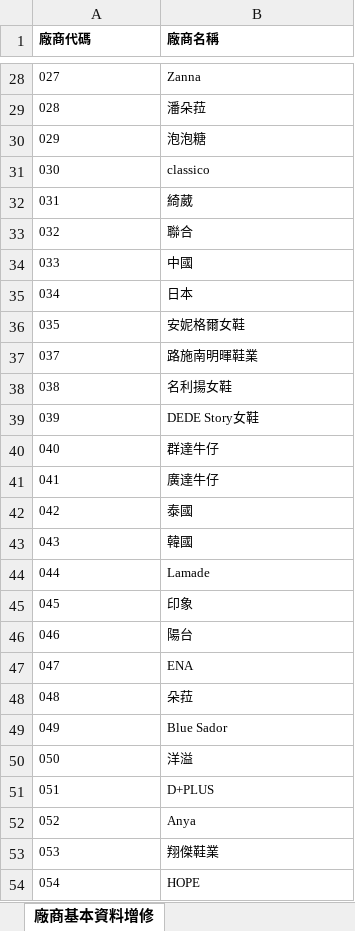
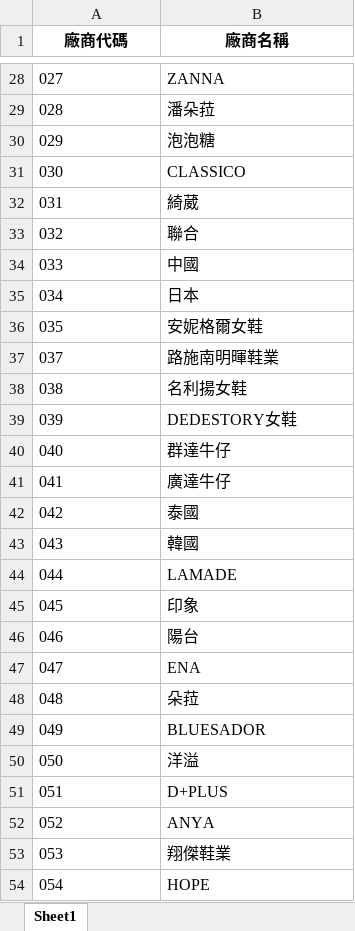
Before and after one commit to WAWAPIG0303/an-ag-jb-purchase-system, an Excel workbook: data/AG/廠商代碼.xlsx, sheet Sheet1, drawn as a sheet; only a part is shown, gaps mark what is left out; values as stored, in another font and other column widths than the file's, no borders; the diff covers the shown part only; the diff names each change by its address in the sheet, - before the commit and + after, or states it on an @@ line.

```diff
--- a/data/AG/廠商代碼.xlsx (sheet Sheet1)
+++ b/data/AG/廠商代碼.xlsx (sheet Sheet1)
-sheet tab: 廠商基本資料增修
+sheet tab: Sheet1
@@ A1:B54 text size: larger @@
-A1:B1 alignment: left
+A1:B1 alignment: center
-B28 (廠商名稱): Zanna
+B28 (廠商名稱): ZANNA
-B31 (廠商名稱): classico
+B31 (廠商名稱): CLASSICO
-B39 (廠商名稱): DEDE Story女鞋
+B39 (廠商名稱): DEDESTORY女鞋
-B44 (廠商名稱): Lamade
+B44 (廠商名稱): LAMADE
-B49 (廠商名稱): Blue Sador
+B49 (廠商名稱): BLUESADOR
-B52 (廠商名稱): Anya
+B52 (廠商名稱): ANYA
```
Also changed, not shown: 9 removed rows, 182 edited cells, cell formats and row numbers in column A elsewhere in this sheet.
